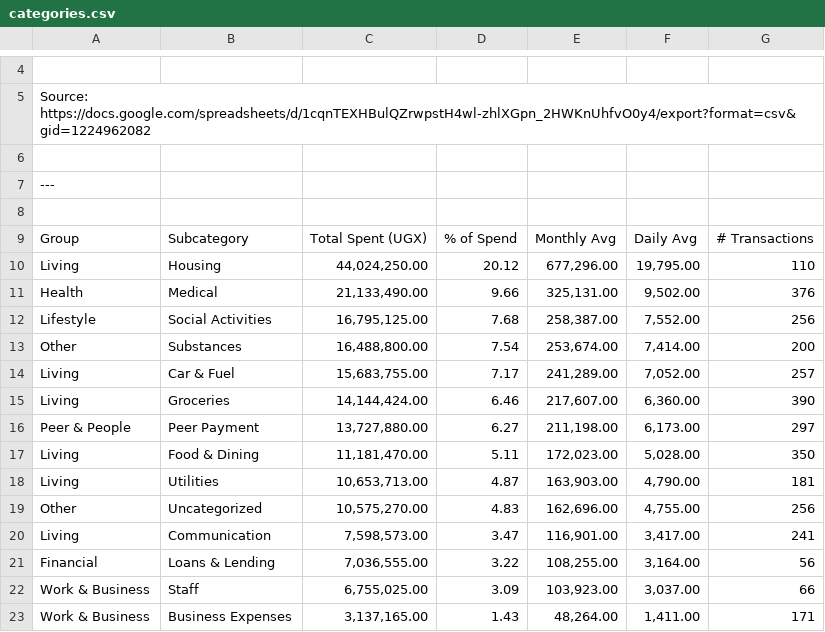
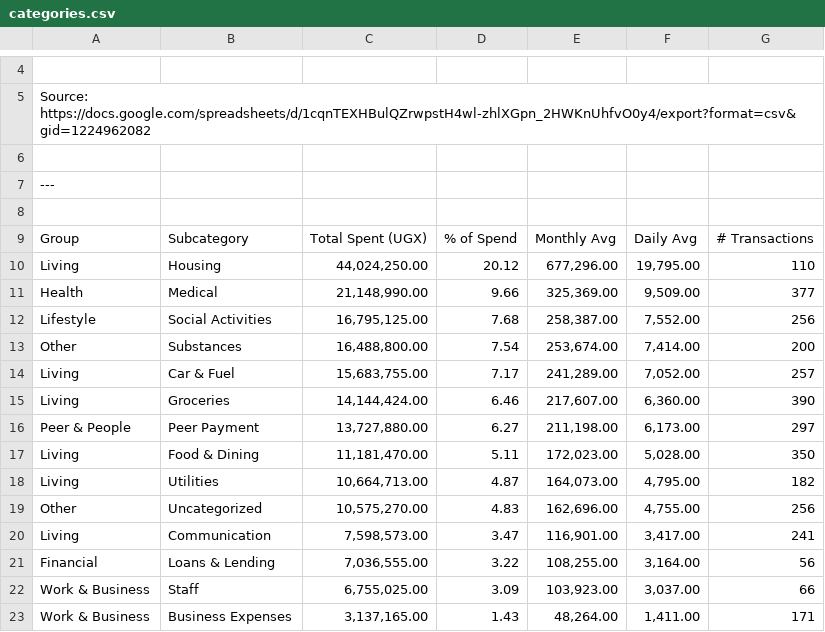
Before and after one commit to donnimagz/financial-tracker-app, a CSV file: data/categories.csv, drawn as a sheet; only a part is shown, gaps mark what is left out.

```diff
--- a/data/categories.csv
+++ b/data/categories.csv
@@ -10,3 +10,3 @@ Group,Subcategory,Total Spent (UGX),% of Spend,Monthly Avg,Daily Avg,# Transacti
 Living,Housing,"44,024,250.00",20.12,"677,296.00","19,795.00",110
-Health,Medical,"21,133,490.00",9.66,"325,131.00","9,502.00",376
+Health,Medical,"21,148,990.00",9.66,"325,369.00","9,509.00",377
 Lifestyle,Social Activities,"16,795,125.00",7.68,"258,387.00","7,552.00",256
@@ -17,3 +17,3 @@ Peer & People,Peer Payment,"13,727,880.00",6.27,"211,198.00","6,173.00",297
 Living,Food & Dining,"11,181,470.00",5.11,"172,023.00","5,028.00",350
-Living,Utilities,"10,653,713.00",4.87,"163,903.00","4,790.00",181
+Living,Utilities,"10,664,713.00",4.87,"164,073.00","4,795.00",182
 Other,Uncategorized,"10,575,270.00",4.83,"162,696.00","4,755.00",256
```
Also changed, not shown: data/accounts.csv, data/daily.csv, 7 other files.
